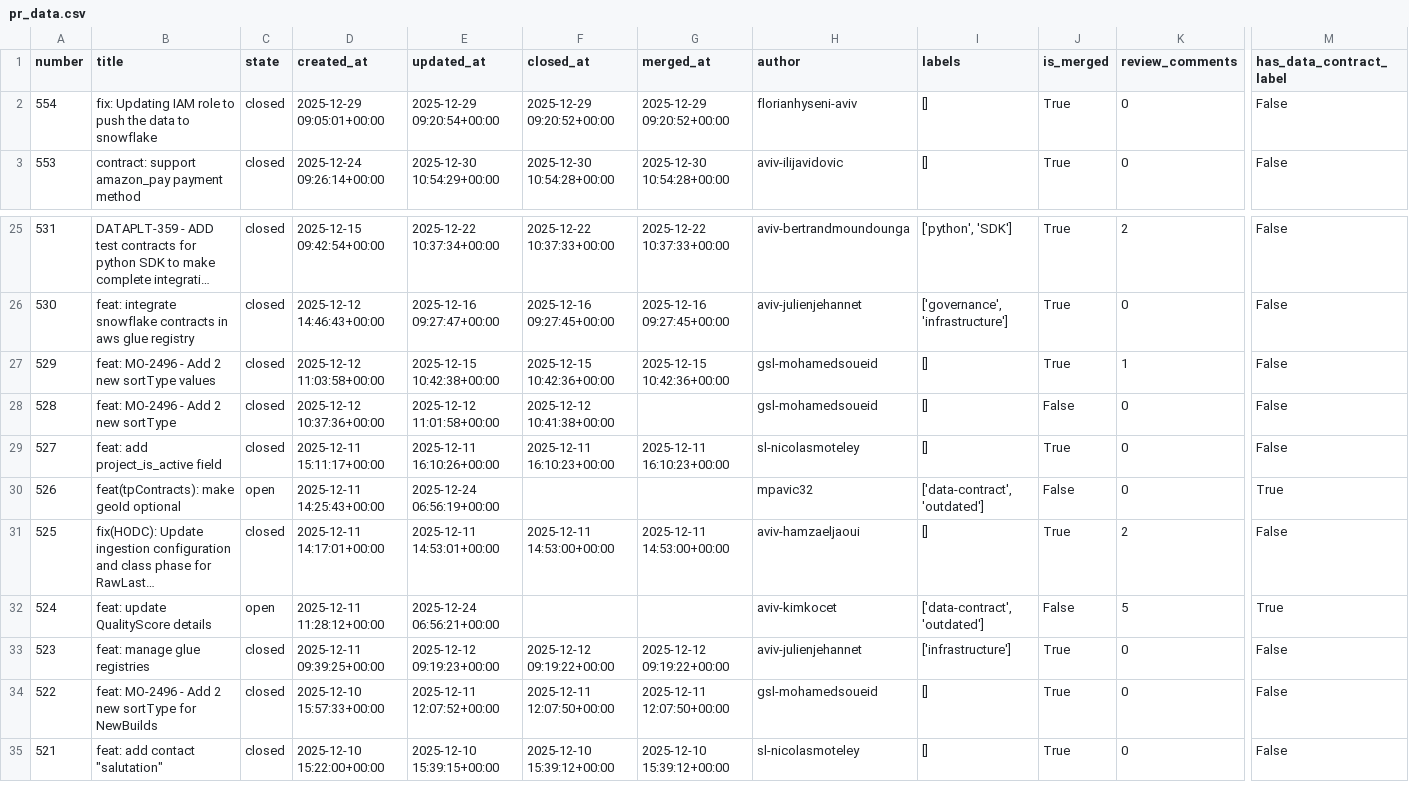
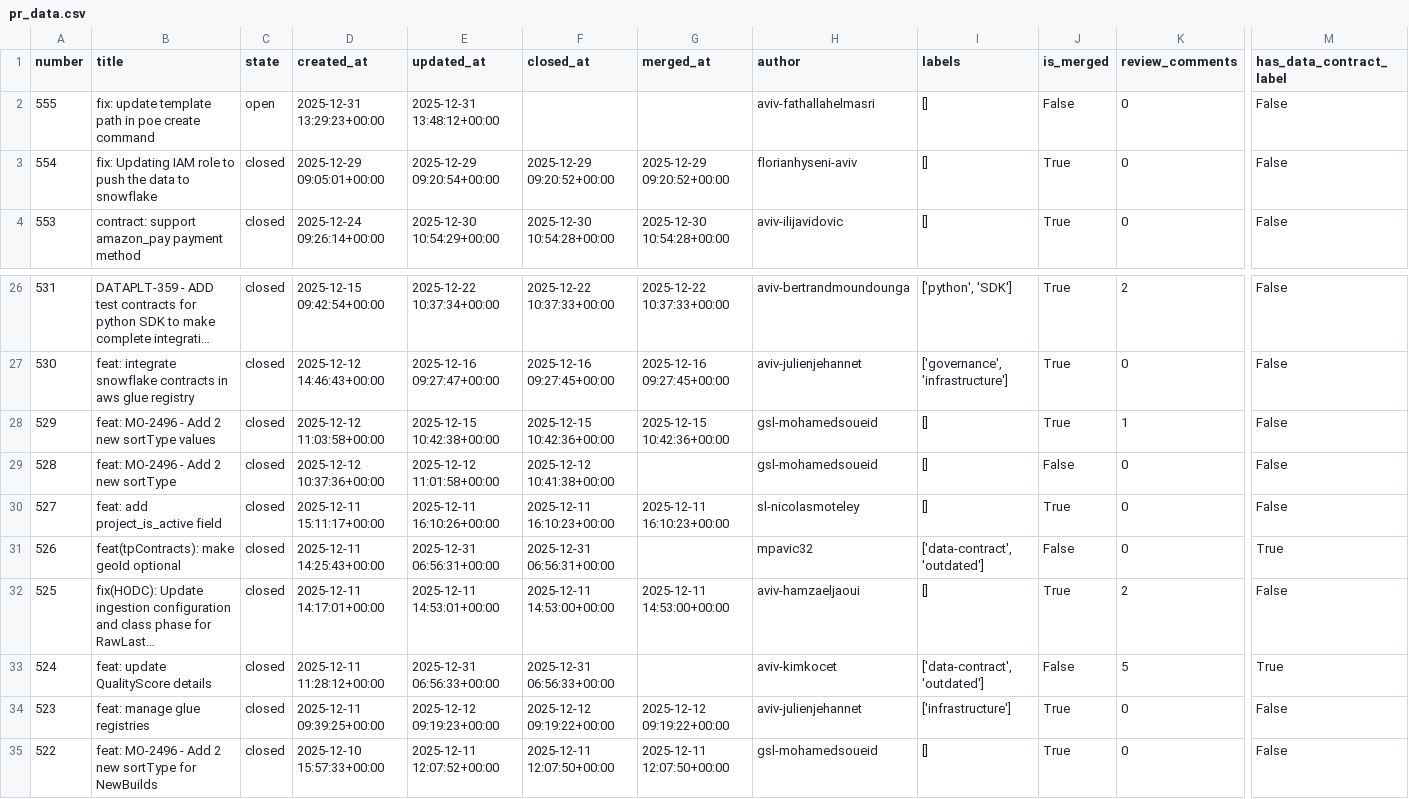
Before and after one commit to aviv-fathallahelmasri/github-pr-analytics, a CSV file: dashboard/data/pr_data.csv, drawn as a sheet; only a part is shown, gaps mark what is left out; the shorter side is filled out with more unchanged rows; long unchanged cells end in …; addresses are those after the commit; rows hold the shown columns only; the diff names each change by its address in the sheet, - before the commit and + after, or states it on an @@ line.

```diff
--- a/dashboard/data/pr_data.csv
+++ b/dashboard/data/pr_data.csv
+row 2: 555 | fix: update template path in poe create command | open | 2025-12-31 13:29:23+00:00 | 2025-12-31 13:48:12+00:00 |  |  | aviv-fathallahelmasri | [] | False | 0 | False
-C31 (state): open
+C31 (state): closed
-E31 (updated_at): 2025-12-24 06:56:19+00:00
+E31 (updated_at): 2025-12-31 06:56:31+00:00
-F31 (closed_at): (empty)
+F31 (closed_at): 2025-12-31 06:56:31+00:00
-C33 (state): open
+C33 (state): closed
-E33 (updated_at): 2025-12-24 06:56:21+00:00
+E33 (updated_at): 2025-12-31 06:56:33+00:00
-F33 (closed_at): (empty)
+F33 (closed_at): 2025-12-31 06:56:33+00:00
```
Also changed, not shown: 2 other files.
